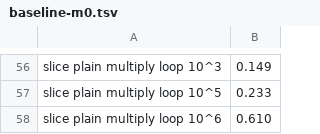
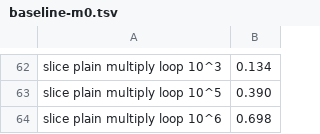
Before and after one commit to welworx/dimvexa, a TSV file: docs/benchmarks/baseline-m0.tsv, drawn as a sheet; only a part is shown, gaps mark what is left out; addresses are those after the commit; the diff covers the shown part only; the diff names each change by its address in the sheet, - before the commit and + after, or states it on an @@ line.

```diff
--- a/docs/benchmarks/baseline-m0.tsv
+++ b/docs/benchmarks/baseline-m0.tsv
-B62: 0.149
+B62: 0.134
-B63: 0.233
+B63: 0.390
-B64: 0.610
+B64: 0.698
```
Also changed, not shown: 7 added rows, 1 removed row and 49 edited cells elsewhere in this file, 2 other files.
